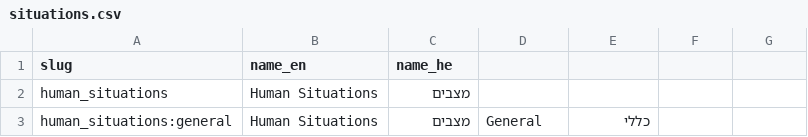
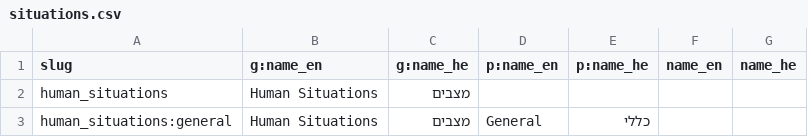
Before and after one commit to hasadna/openeligibility, a CSV file: formats/situations.csv, drawn as a sheet; only a part is shown.

```diff
--- a/formats/situations.csv
+++ b/formats/situations.csv
@@ -1,2 +1,2 @@
-slug,name_en,name_he
+slug,g:name_en,g:name_he,p:name_en,p:name_he,name_en,name_he
 human_situations,Human Situations,מצבים
```
Also changed, not shown: formats/services.csv, 1 other file.
